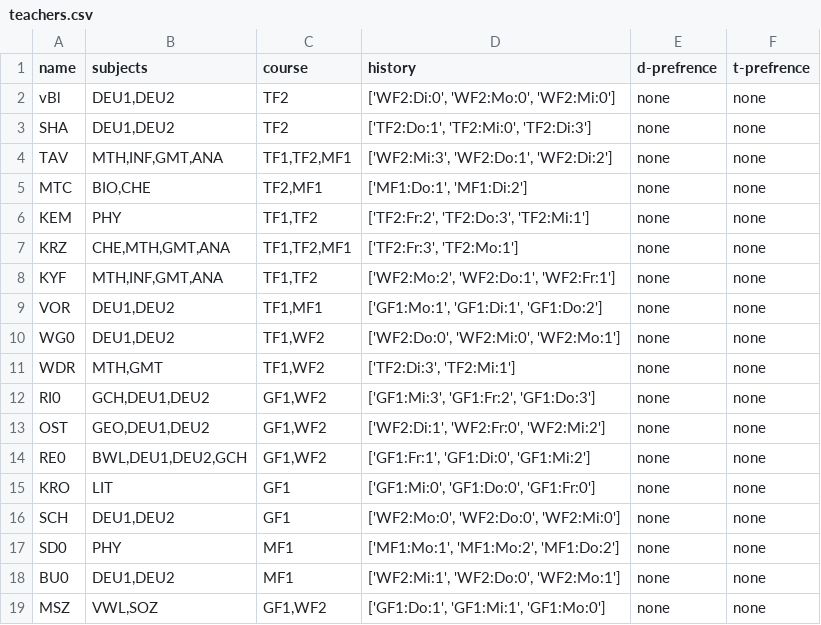
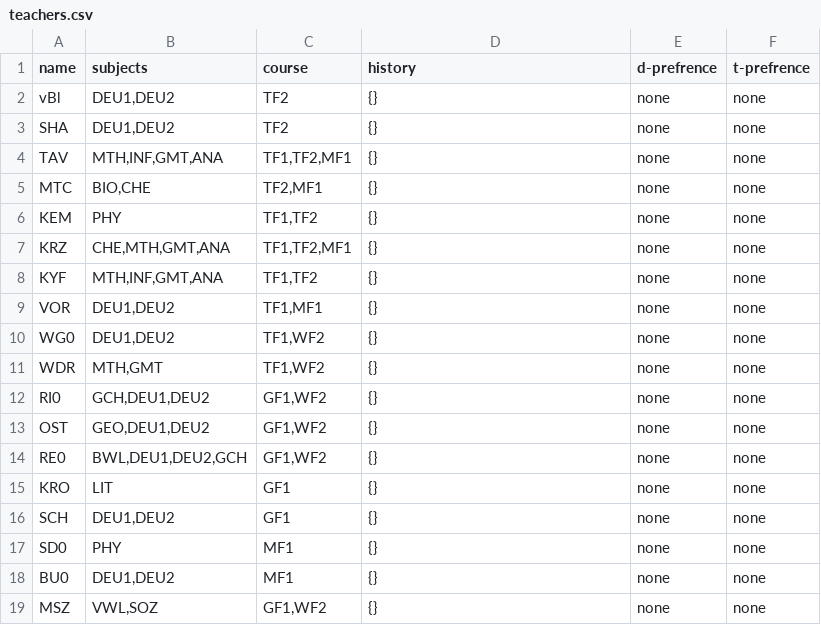
Before and after one commit to Mohammed0Saeed/SchedulePlanner, a CSV file: dataBase/teachers.csv, drawn as a sheet.

```diff
--- a/dataBase/teachers.csv
+++ b/dataBase/teachers.csv
@@ -1,19 +1,19 @@
 name,subjects,course,history, d-prefrence, t-prefrence
-vBl,"DEU1,DEU2",TF2,"['WF2:Di:0', 'WF2:Mo:0', 'WF2:Mi:0']", none, none
-SHA,"DEU1,DEU2",TF2,"['TF2:Do:1', 'TF2:Mi:0', 'TF2:Di:3']", none, none
-TAV,"MTH,INF,GMT,ANA","TF1,TF2,MF1","['WF2:Mi:3', 'WF2:Do:1', 'WF2:Di:2']", none, none
-MTC,"BIO,CHE","TF2,MF1","['MF1:Do:1', 'MF1:Di:2']", none, none
-KEM,PHY,"TF1,TF2","['TF2:Fr:2', 'TF2:Do:3', 'TF2:Mi:1']", none, none
-KRZ,"CHE,MTH,GMT,ANA","TF1,TF2,MF1","['TF2:Fr:3', 'TF2:Mo:1']", none, none
-KYF,"MTH,INF,GMT,ANA","TF1,TF2","['WF2:Mo:2', 'WF2:Do:1', 'WF2:Fr:1']", none, none
-VOR,"DEU1,DEU2","TF1,MF1","['GF1:Mo:1', 'GF1:Di:1', 'GF1:Do:2']", none, none
-WG0,"DEU1,DEU2","TF1,WF2","['WF2:Do:0', 'WF2:Mi:0', 'WF2:Mo:1']", none, none
-WDR,"MTH,GMT","TF1,WF2","['TF2:Di:3', 'TF2:Mi:1']", none, none
-RI0,"GCH,DEU1,DEU2","GF1,WF2","['GF1:Mi:3', 'GF1:Fr:2', 'GF1:Do:3']", none, none
-OST,"GEO,DEU1,DEU2","GF1,WF2","['WF2:Di:1', 'WF2:Fr:0', 'WF2:Mi:2']", none, none
-RE0,"BWL,DEU1,DEU2,GCH","GF1,WF2","['GF1:Fr:1', 'GF1:Di:0', 'GF1:Mi:2']", none, none
-KRO,LIT,GF1,"['GF1:Mi:0', 'GF1:Do:0', 'GF1:Fr:0']", none, none
-SCH,"DEU1,DEU2",GF1,"['WF2:Mo:0', 'WF2:Do:0', 'WF2:Mi:0']", none, none
-SD0,PHY,MF1,"['MF1:Mo:1', 'MF1:Mo:2', 'MF1:Do:2']", none, none
-BU0,"DEU1,DEU2",MF1,"['WF2:Mi:1', 'WF2:Do:0', 'WF2:Mo:1']", none, none
-MSZ,"VWL,SOZ","GF1,WF2","['GF1:Do:1', 'GF1:Mi:1', 'GF1:Mo:0']", none, none
+vBl,"DEU1,DEU2",TF2,{}, none, none
+SHA,"DEU1,DEU2",TF2,{}, none, none
+TAV,"MTH,INF,GMT,ANA","TF1,TF2,MF1",{}, none, none
+MTC,"BIO,CHE","TF2,MF1",{}, none, none
+KEM,PHY,"TF1,TF2",{}, none, none
+KRZ,"CHE,MTH,GMT,ANA","TF1,TF2,MF1",{}, none, none
+KYF,"MTH,INF,GMT,ANA","TF1,TF2",{}, none, none
+VOR,"DEU1,DEU2","TF1,MF1",{}, none, none
+WG0,"DEU1,DEU2","TF1,WF2",{}, none, none
+WDR,"MTH,GMT","TF1,WF2",{}, none, none
+RI0,"GCH,DEU1,DEU2","GF1,WF2",{}, none, none
+OST,"GEO,DEU1,DEU2","GF1,WF2",{}, none, none
+RE0,"BWL,DEU1,DEU2,GCH","GF1,WF2",{}, none, none
+KRO,LIT,GF1,{}, none, none
+SCH,"DEU1,DEU2",GF1,{}, none, none
+SD0,PHY,MF1,{}, none, none
+BU0,"DEU1,DEU2",MF1,{}, none, none
+MSZ,"VWL,SOZ","GF1,WF2",{}, none, none
```
Also changed, not shown: 5 other files.
